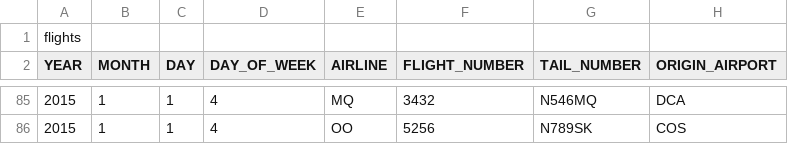
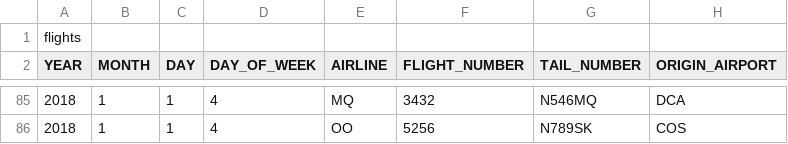
Before and after one commit to SeoJuAn/chatbot_backend, a CSV file: data/flights.csv, drawn as a sheet; only a part is shown, gaps mark what is left out; the diff covers the shown part only; the diff names each change by its address in the sheet, - before the commit and + after, or states it on an @@ line.

```diff
--- a/data/flights.csv
+++ b/data/flights.csv
-A85:A86 (YEAR): 2015
+A85:A86 (YEAR): 2018
```
Also changed, not shown: 52 edited cells elsewhere in this file, 1 other file.
